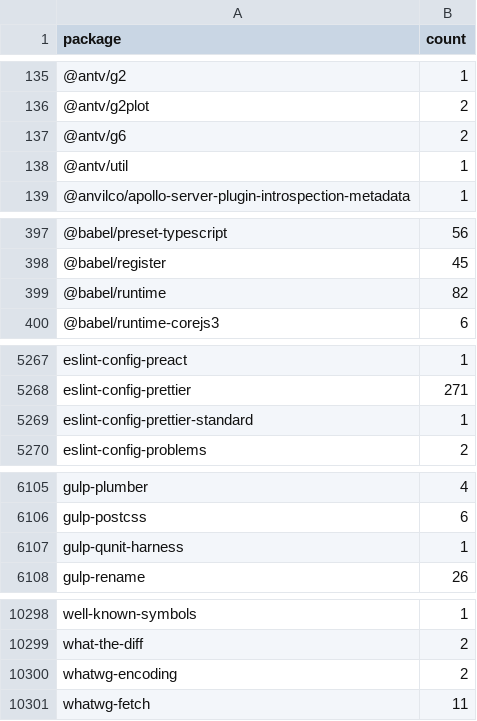
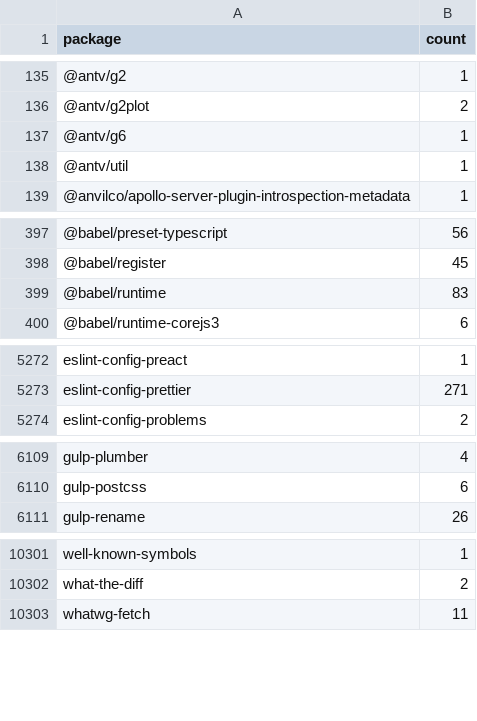
Before and after one commit to streetsidesoftware/cspell-dicts, a CSV file: dictionaries/npm/src/npm/.npm-package-ref-counts.csv, drawn as a sheet; only a part is shown, gaps mark what is left out; the diff covers the shown part only.

```diff
--- a/dictionaries/npm/src/npm/.npm-package-ref-counts.csv
+++ b/dictionaries/npm/src/npm/.npm-package-ref-counts.csv
@@ -136,3 +136,3 @@ package,count
 @antv/g2plot,2
-@antv/g6,2
+@antv/g6,1
 @antv/util,1
@@ -398,3 +398,3 @@ package,count
 @babel/register,45
-@babel/runtime,82
+@babel/runtime,83
 @babel/runtime-corejs3,6
@@ -5268,3 +5273,2 @@ eslint-config-preact,1
 eslint-config-prettier,271
-eslint-config-prettier-standard,1
 eslint-config-problems,2
@@ -6106,3 +6110,2 @@ gulp-plumber,4
 gulp-postcss,6
-gulp-qunit-harness,1
 gulp-rename,26
@@ -10299,3 +10302,2 @@ well-known-symbols,1
 what-the-diff,2
-whatwg-encoding,2
 whatwg-fetch,11
```
Also changed, not shown: 5 added rows and 38 edited cells elsewhere in this file, 1 other file.
